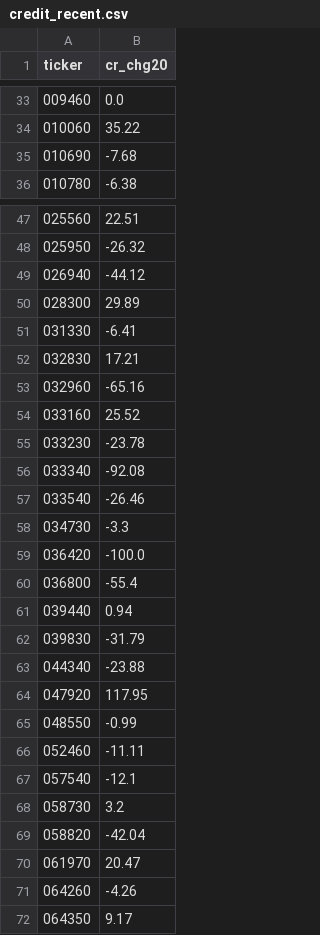
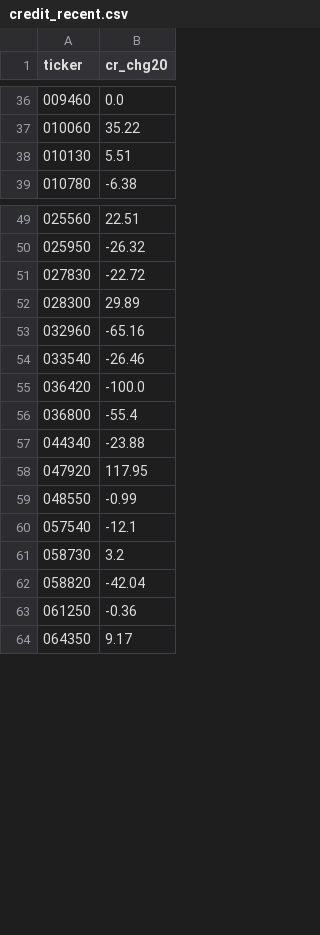
Before and after one commit to bamhobak/kospi-volume, a CSV file: data/credit_recent.csv, drawn as a sheet; only a part is shown, gaps mark what is left out; the diff covers the shown part only.

```diff
--- a/data/credit_recent.csv
+++ b/data/credit_recent.csv
@@ -34,3 +37,3 @@ ticker,cr_chg20
 010060,35.22
-010690,-7.68
+010130,5.51
 010780,-6.38
@@ -48,16 +50,8 @@ ticker,cr_chg20
 025950,-26.32
-026940,-44.12
+027830,-22.72
 028300,29.89
-031330,-6.41
-032830,17.21
 032960,-65.16
-033160,25.52
-033230,-23.78
-033340,-92.08
 033540,-26.46
-034730,-3.3
 036420,-100.0
 036800,-55.4
-039440,0.94
-039830,-31.79
 044340,-23.88
@@ -65,3 +59,2 @@ ticker,cr_chg20
 048550,-0.99
-052460,-11.11
 057540,-12.1
@@ -69,4 +62,3 @@ ticker,cr_chg20
 058820,-42.04
-061970,20.47
-064260,-4.26
+061250,-0.36
 064350,9.17
```
Also changed, not shown: 25 added rows and 22 removed rows elsewhere in this file, data/dilution_recent.csv, data/insider_recent.csv, 2 other files.
